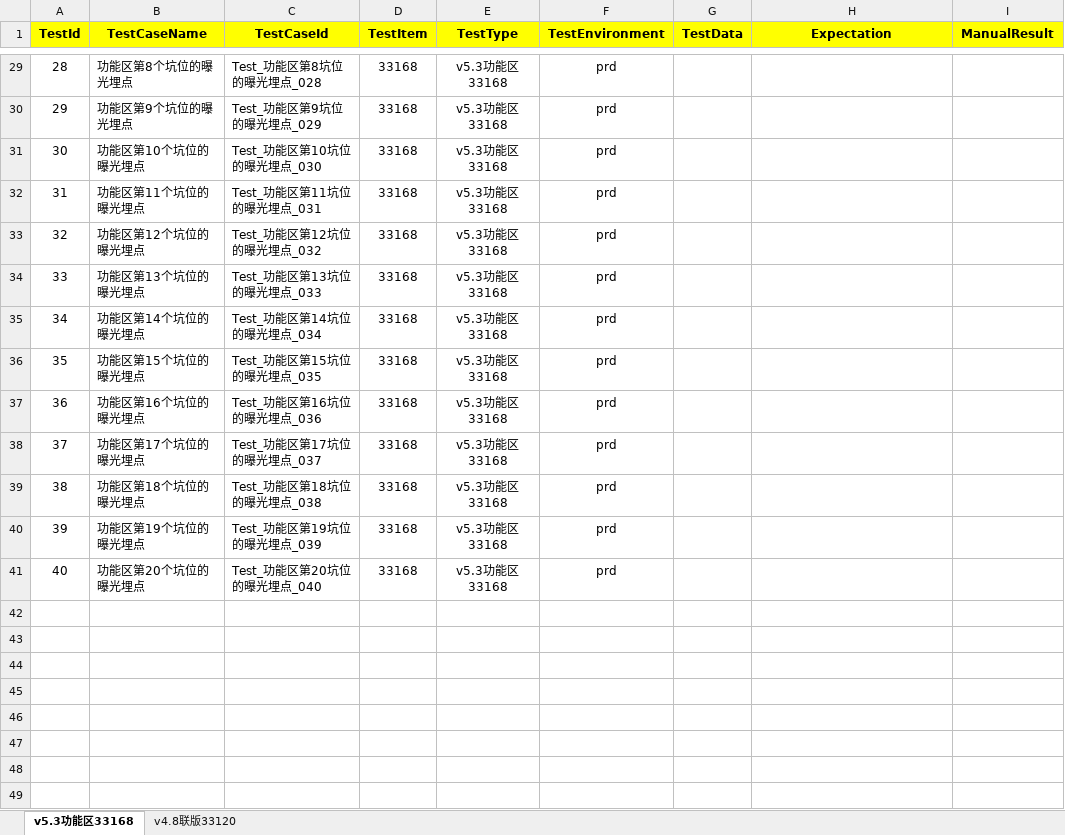
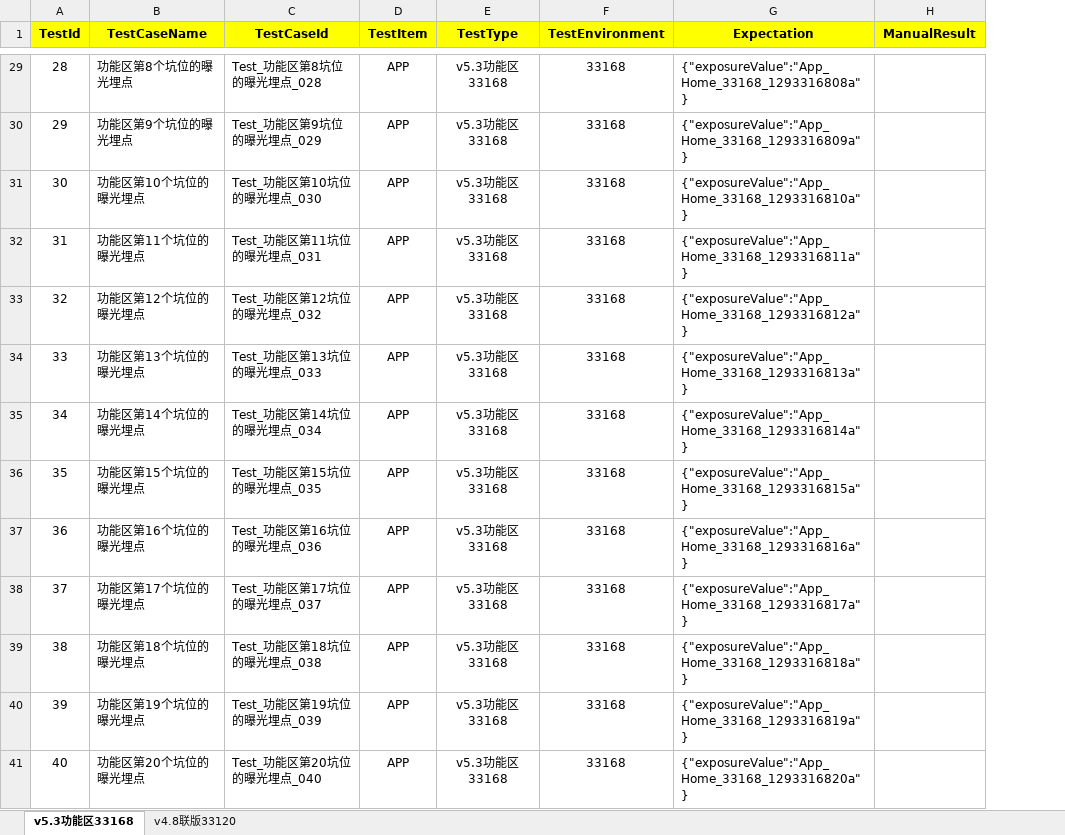
Before and after one commit to zhaoxiaojun/burying_point, an Excel workbook: burring_point_testcase.xlsx, sheet v5.3功能区33168, drawn as a sheet; only a part is shown, gaps mark what is left out; values as stored, in another font and other column widths than the file's, no borders; removed rows and columns are numbered as before the commit, all else as after; the diff covers the shown part only; the diff names each change by its address in the sheet, - before the commit and + after, or states it on an @@ line.

```diff
--- a/burring_point_testcase.xlsx (sheet v5.3功能区33168)
+++ b/burring_point_testcase.xlsx (sheet v5.3功能区33168)
-column G (TestData), empty
-D29:D41 (TestItem): 33168
+D29:D41 (TestItem): APP
-F29:F41 (TestEnvironment): prd
+F29:F41 (TestEnvironment): 33168
-G29 (Expectation): (empty)
+G29 (Expectation): {"exposureValue":"App_Home_33168_1293316808a"}
-G30 (Expectation): (empty)
+G30 (Expectation): {"exposureValue":"App_Home_33168_1293316809a"}
-G31 (Expectation): (empty)
+G31 (Expectation): {"exposureValue":"App_Home_33168_1293316810a"}
-G32 (Expectation): (empty)
+G32 (Expectation): {"exposureValue":"App_Home_33168_1293316811a"}
-G33 (Expectation): (empty)
+G33 (Expectation): {"exposureValue":"App_Home_33168_1293316812a"}
-G34 (Expectation): (empty)
+G34 (Expectation): {"exposureValue":"App_Home_33168_1293316813a"}
-G35 (Expectation): (empty)
+G35 (Expectation): {"exposureValue":"App_Home_33168_1293316814a"}
-G36 (Expectation): (empty)
+G36 (Expectation): {"exposureValue":"App_Home_33168_1293316815a"}
-G37 (Expectation): (empty)
+G37 (Expectation): {"exposureValue":"App_Home_33168_1293316816a"}
-G38 (Expectation): (empty)
+G38 (Expectation): {"exposureValue":"App_Home_33168_1293316817a"}
-G39 (Expectation): (empty)
+G39 (Expectation): {"exposureValue":"App_Home_33168_1293316818a"}
-G40 (Expectation): (empty)
+G40 (Expectation): {"exposureValue":"App_Home_33168_1293316819a"}
-G41 (Expectation): (empty)
+G41 (Expectation): {"exposureValue":"App_Home_33168_1293316820a"}
```
Also changed, not shown: 81 edited cells elsewhere in this sheet, 11 other files.
